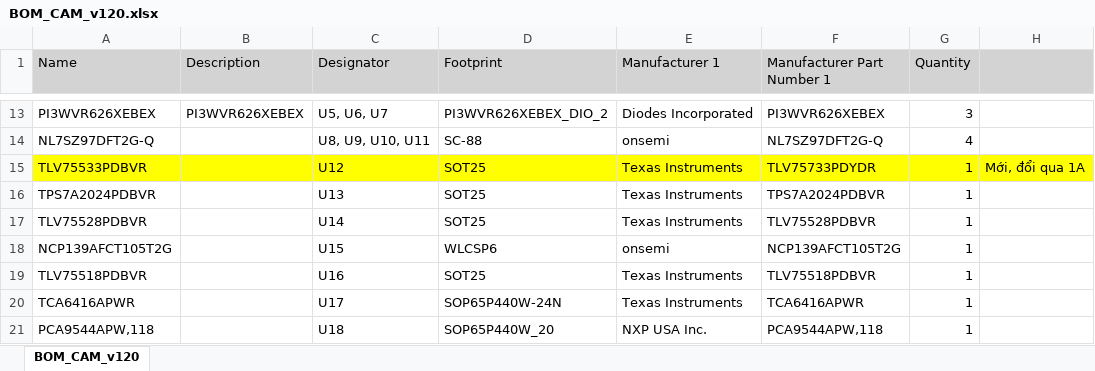
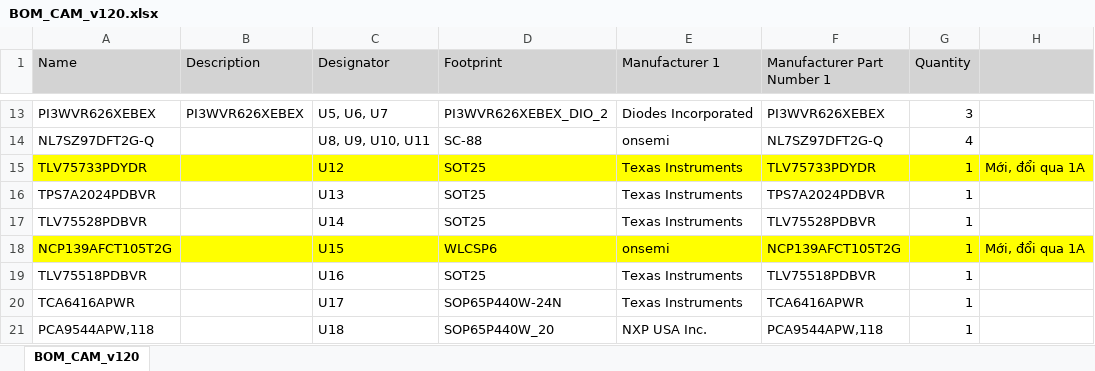
Before and after one commit to baobuibk/NANORACK_V2_CAMERA_1.0.1_HW, an Excel workbook: 03_MERGE/03_BOM/BOM_CAM_v120.xlsx, sheet BOM_CAM_v120, drawn as a sheet; only a part is shown, gaps mark what is left out; values as stored, in another font and other column widths than the file's, no borders; the diff names each change by its address in the sheet, - before the commit and + after, or states it on an @@ line.

```diff
--- a/03_MERGE/03_BOM/BOM_CAM_v120.xlsx (sheet BOM_CAM_v120)
+++ b/03_MERGE/03_BOM/BOM_CAM_v120.xlsx (sheet BOM_CAM_v120)
-A15 (Name): TLV75533PDBVR
+A15 (Name): TLV75733PDYDR
-A18:H18 fill: none
+A18:H18 fill: #FFFF00
-H18: (empty)
+H18: Mới, đổi qua 1A
```
Also changed, not shown: 43 other files.
